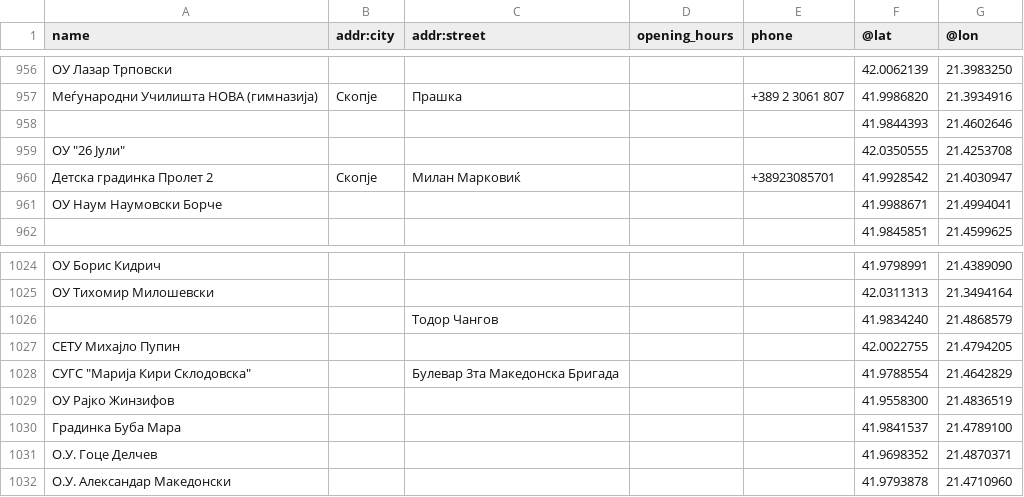
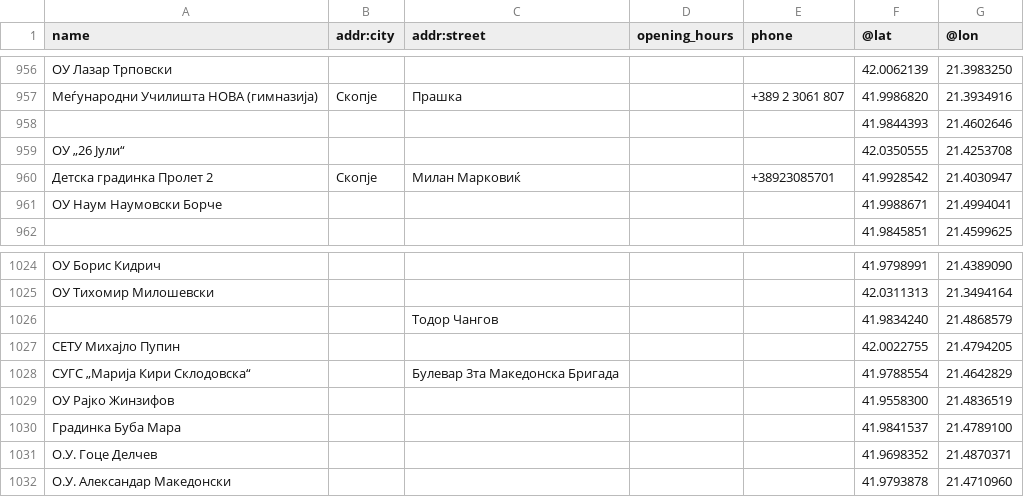
Before and after one commit to teonakuzmanovska/Software-Design-and-Architecture, a CSV file: homework_1/filtered_tables/skopje_schools.csv, drawn as a sheet; only a part is shown, gaps mark what is left out; the diff names each change by its address in the sheet, - before the commit and + after, or states it on an @@ line.

Commit message:
Update skopje_schools.csv

```diff
--- a/homework_1/filtered_tables/skopje_schools.csv
+++ b/homework_1/filtered_tables/skopje_schools.csv
-A959 (name): ОУ "26 Јули"
+A959 (name): ОУ „26 Јули“
-A1028 (name): СУГС "Марија Кири Склодовска"
+A1028 (name): СУГС „Марија Кири Склодовска“
```
